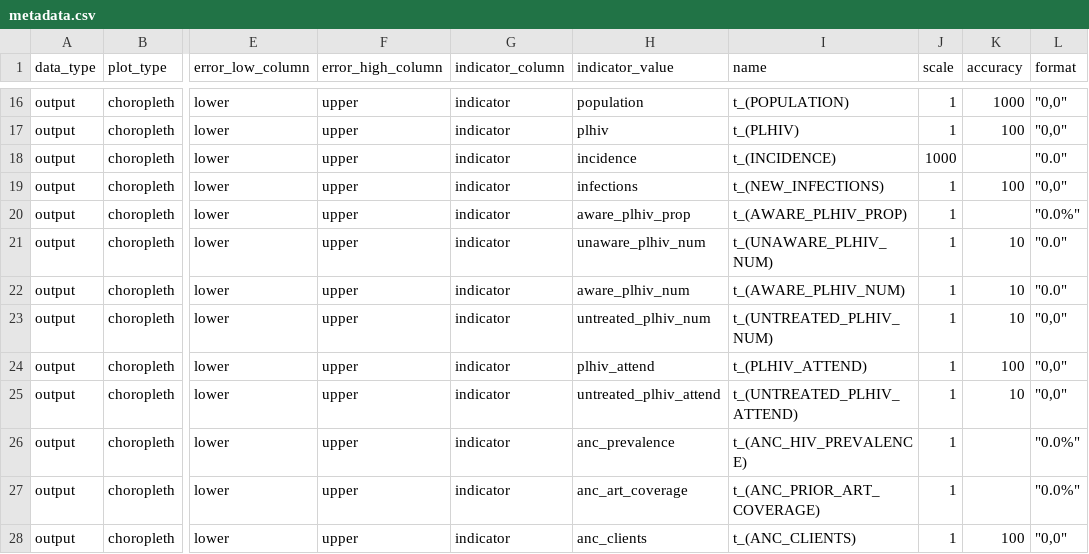
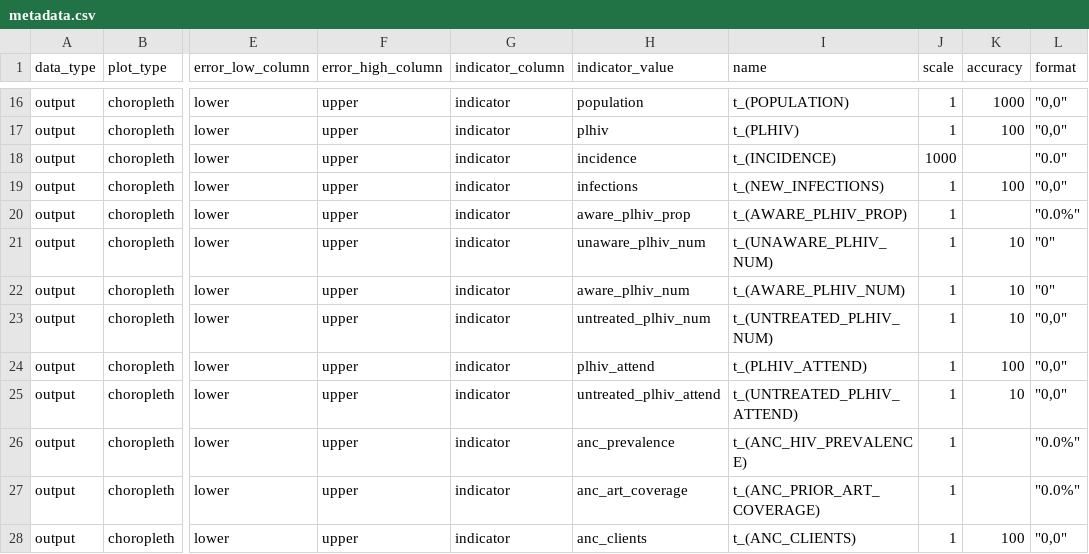
Before and after one commit to mrc-ide/naomi, a CSV file: inst/metadata/metadata.csv, drawn as a sheet; only a part is shown, gaps mark what is left out; the diff names each change by its address in the sheet, - before the commit and + after, or states it on an @@ line.

Commit message:
Fix display format on PLHIV numbers

```diff
--- a/inst/metadata/metadata.csv
+++ b/inst/metadata/metadata.csv
-L21:L22 (format): "0.0"
+L21:L22 (format): "0"
```
